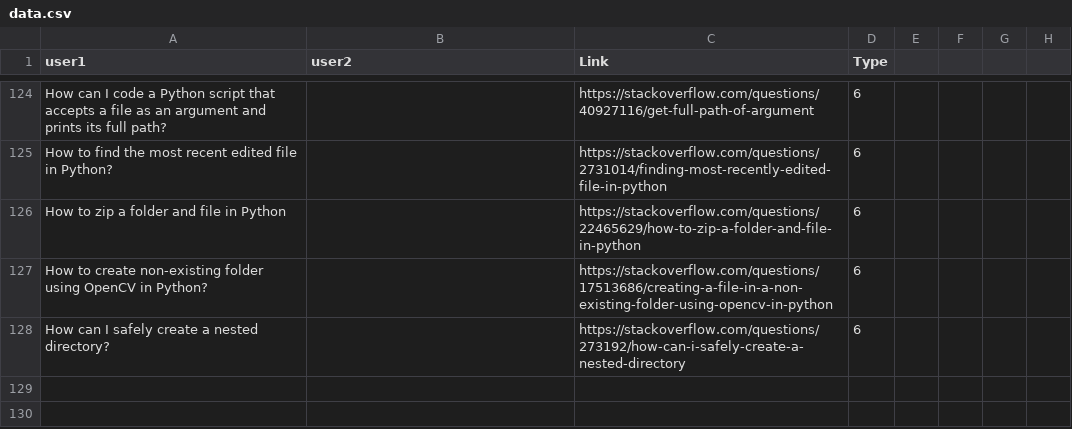
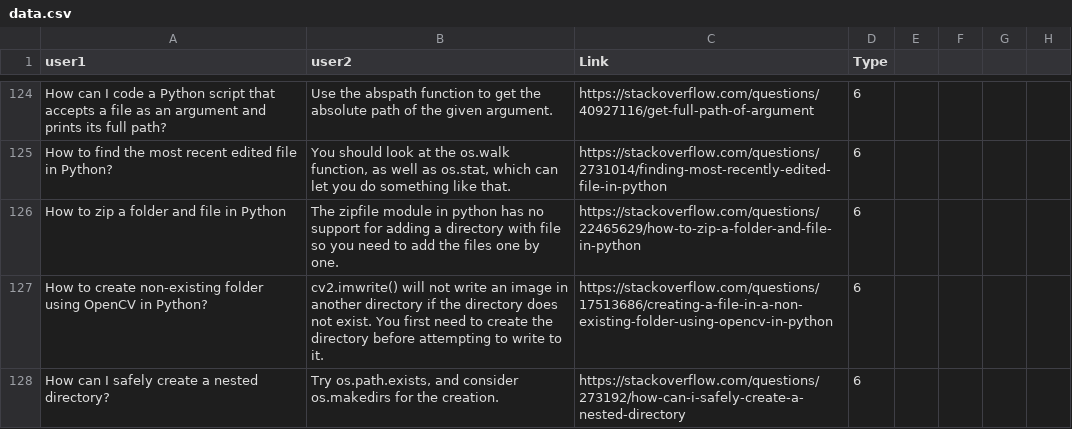
Before and after one commit to alishibli97/chatbot, a CSV file: data.csv, drawn as a sheet; only a part is shown, gaps mark what is left out; the diff covers the shown part only; the diff names each change by its address in the sheet, - before the commit and + after, or states it on an @@ line.

```diff
--- a/data.csv
+++ b/data.csv
-B124 (user2): (empty)
+B124 (user2): Use the abspath function to get the absolute path of the given argument.
-B125 (user2): (empty)
+B125 (user2): You should look at the os.walk function, as well as os.stat, which can let you do something like that.
-B126 (user2): (empty)
+B126 (user2): The zipfile module in python has no support for adding a directory with file so you need to add the files one by one.
-B127 (user2): (empty)
+B127 (user2): cv2.imwrite() will not write an image in another directory if the directory does not exist. You first need to create the directory before attempting to write to it.
-B128 (user2): (empty)
+B128 (user2): Try os.path.exists, and consider os.makedirs for the creation.
```
Also changed, not shown: 1 added row, 1 removed row and 54 edited cells elsewhere in this file.
